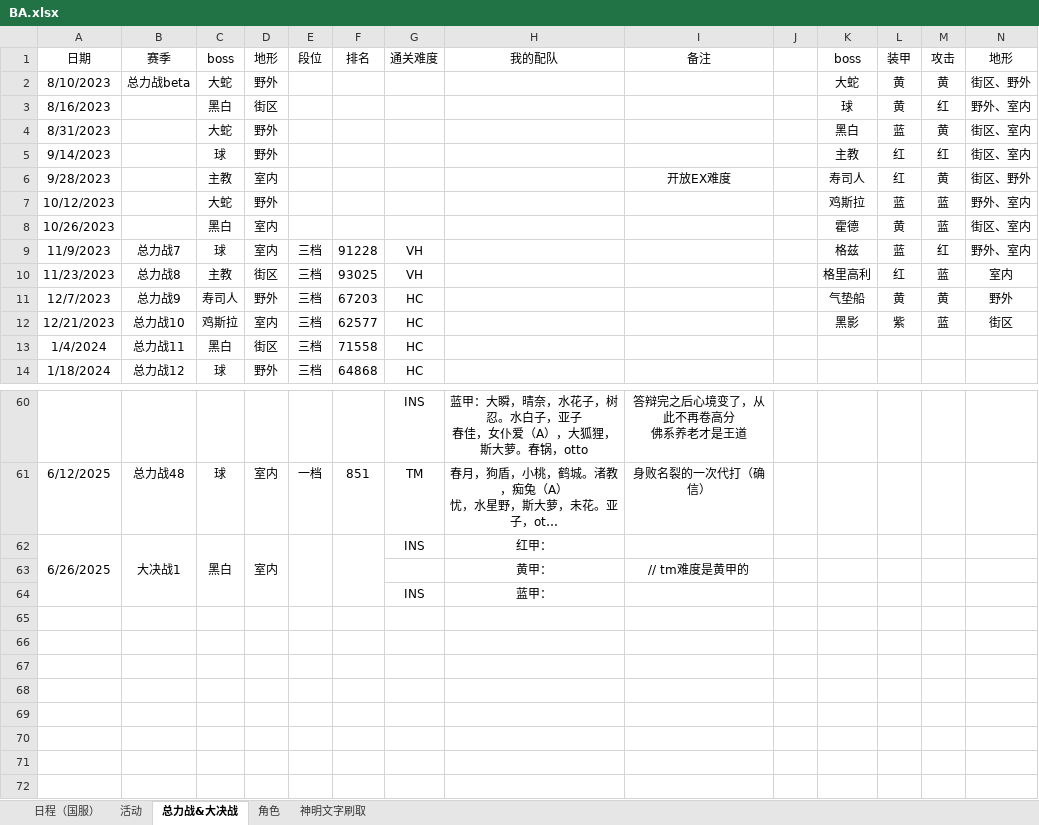
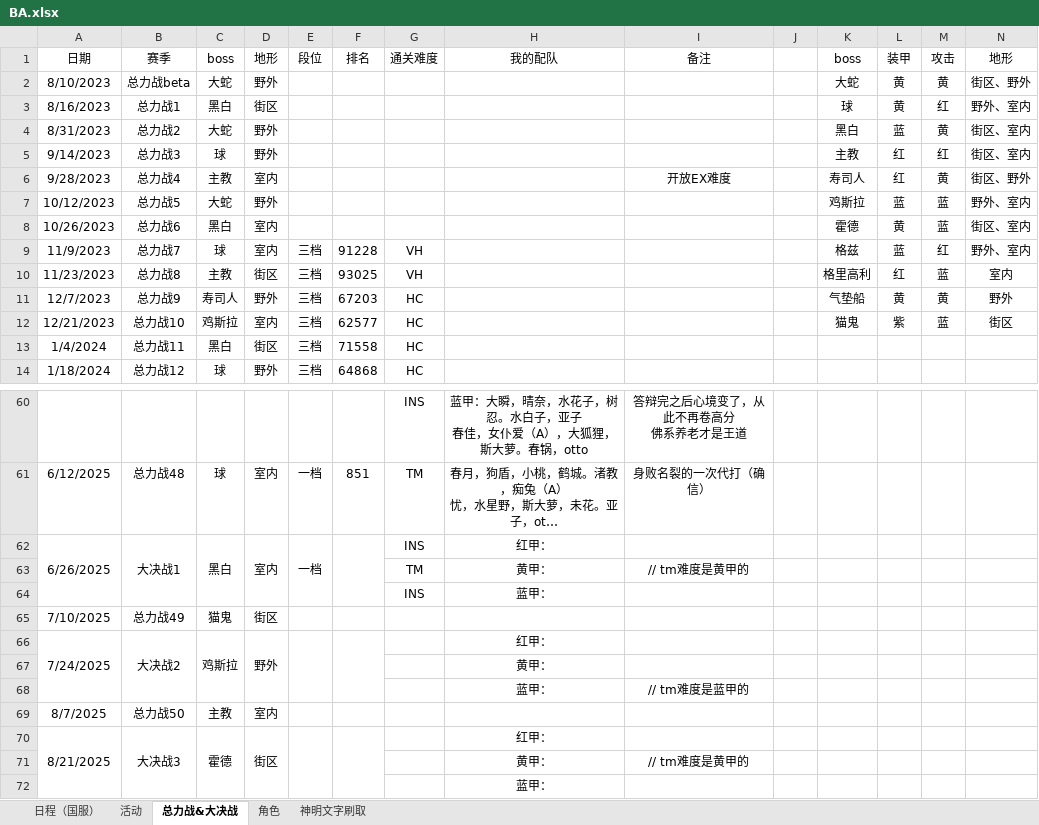
Before and after one commit to Yanagiha-Mizuumi/yanagiha.github.io, an Excel workbook: files/BA.xlsx, sheet 总力战&大决战, drawn as a sheet; only a part is shown, gaps mark what is left out; long unchanged cells end in …; values as stored, in another font and other column widths than the file's, no borders; removed rows and columns are numbered as before the commit, all else as after; rows hold the shown columns only; the diff names each change by its address in the sheet, - before the commit and + after, or states it on an @@ line.

```diff
--- a/files/BA.xlsx (sheet 总力战&大决战)
+++ b/files/BA.xlsx (sheet 总力战&大决战)
-B3 (赛季): (empty)
+B3 (赛季): 总力战1
-B4 (赛季): (empty)
+B4 (赛季): 总力战2
-B5 (赛季): (empty)
+B5 (赛季): 总力战3
-B6 (赛季): (empty)
+B6 (赛季): 总力战4
-B7 (赛季): (empty)
+B7 (赛季): 总力战5
-B8 (赛季): (empty)
+B8 (赛季): 总力战6
-K12 (boss): 黑影
+K12 (boss): 猫鬼
-A62:A64 merged
+A62:A64 merged
-B62:B64 merged
+B62:B64 merged
-C62:C64 merged
+C62:C64 merged
-D62:D64 merged
+D62:D64 merged
-E62 (段位): (empty)
+E62 (段位): 一档
-E62:E64 merged
+E62:E64 merged
-F62:F64 merged
+F62:F64 merged
+row 63:  |  |  |  |  |  | TM | 黄甲： | // tm难度是黄甲的
+row 64:  |  |  |  |  |  | INS | 蓝甲：
+row 65: 7/10/2025 | 总力战49 | 猫鬼 | 街区
+row 66: 7/24/2025 | 大决战2 | 鸡斯拉 | 野外 |  |  |  | 红甲：
+row 67:  |  |  |  |  |  |  | 黄甲：
+row 68:  |  |  |  |  |  |  | 蓝甲： | // tm难度是蓝甲的
+row 69: 8/7/2025 | 总力战50 | 主教 | 室内
+row 70: 8/21/2025 | 大决战3 | 霍德 | 街区 |  |  |  | 红甲：
-G72 (通关难度): INS
+G72 (通关难度): (empty)
```
Also changed, not shown: sheet 日程（国服）, sheet 角色, sheet 活动, sheet 神明文字刷取, 1 other file.
